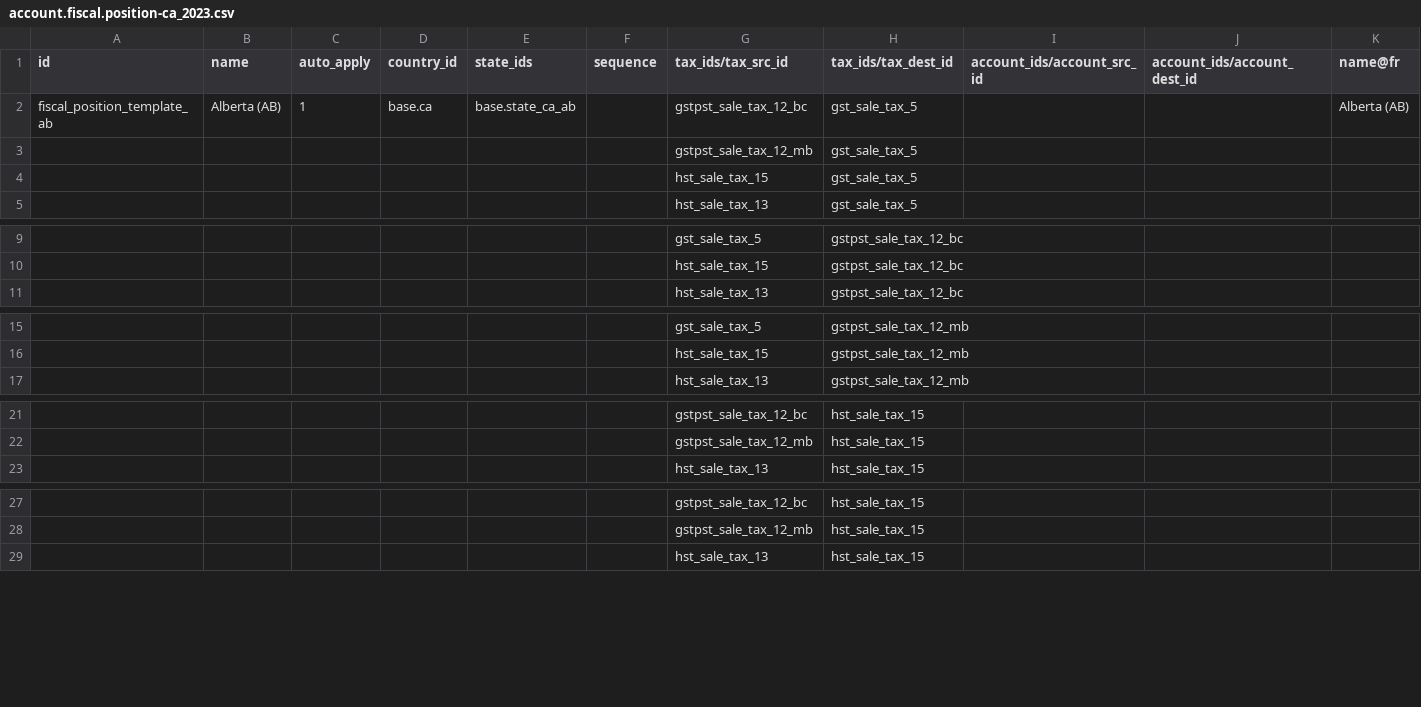
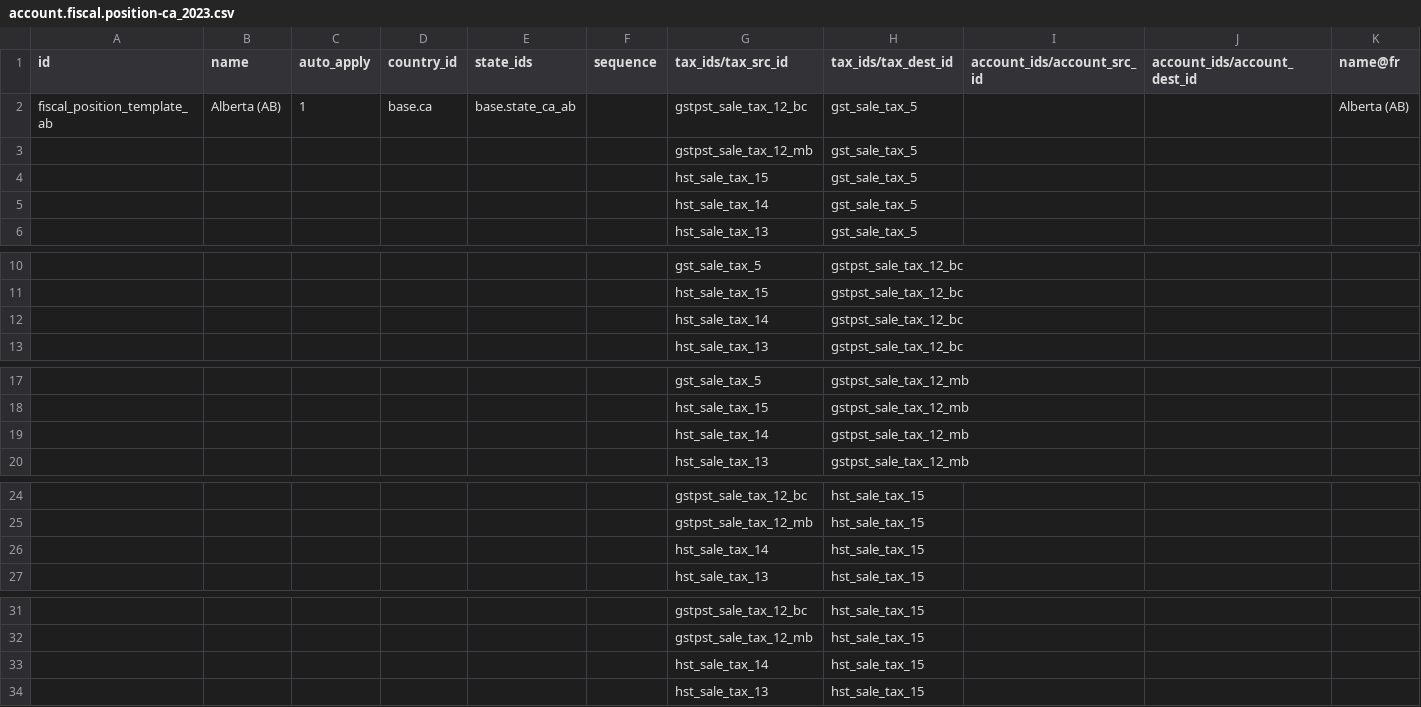
Before and after one commit to afrokoder/odoo, a CSV file: addons/l10n_ca/data/template/account.fiscal.position-ca_2023.csv, drawn as a sheet; only a part is shown, gaps mark what is left out; the diff covers the shown part only; the diff names each change by its address in the sheet, - before the commit and + after, or states it on an @@ line.

Commit message:
[FIX] l10n_ca: update non-NS fiscal positions to support new tax
In odoo/odoo#219117 we added the new 14% tax required for Nova
Scotia's tax mandate changes, while the fiscal position was properly
update for NS, the rest of the FP were ommited so as of now if any
product has a HST 14% tax on it it won't be properly mapped to the
correct tax.

task-4937159

closes odoo/odoo#221833

X-original-commit: c045492f726ec81817108a0f6440c91401407a63
Signed-off-by: Joren Van Onder (jov) <jov@odoo.com>
Signed-off-by: Andrew Gavgavian (andg) <andg@odoo.com>

```diff
--- a/addons/l10n_ca/data/template/account.fiscal.position-ca_2023.csv
+++ b/addons/l10n_ca/data/template/account.fiscal.position-ca_2023.csv
+row 5:  |  |  |  |  |  | hst_sale_tax_14 | gst_sale_tax_5
+row 12:  |  |  |  |  |  | hst_sale_tax_14 | gstpst_sale_tax_12_bc
+row 19:  |  |  |  |  |  | hst_sale_tax_14 | gstpst_sale_tax_12_mb
+row 26:  |  |  |  |  |  | hst_sale_tax_14 | hst_sale_tax_15
+row 33:  |  |  |  |  |  | hst_sale_tax_14 | hst_sale_tax_15
```
Also changed, not shown: 8 added rows elsewhere in this file.
